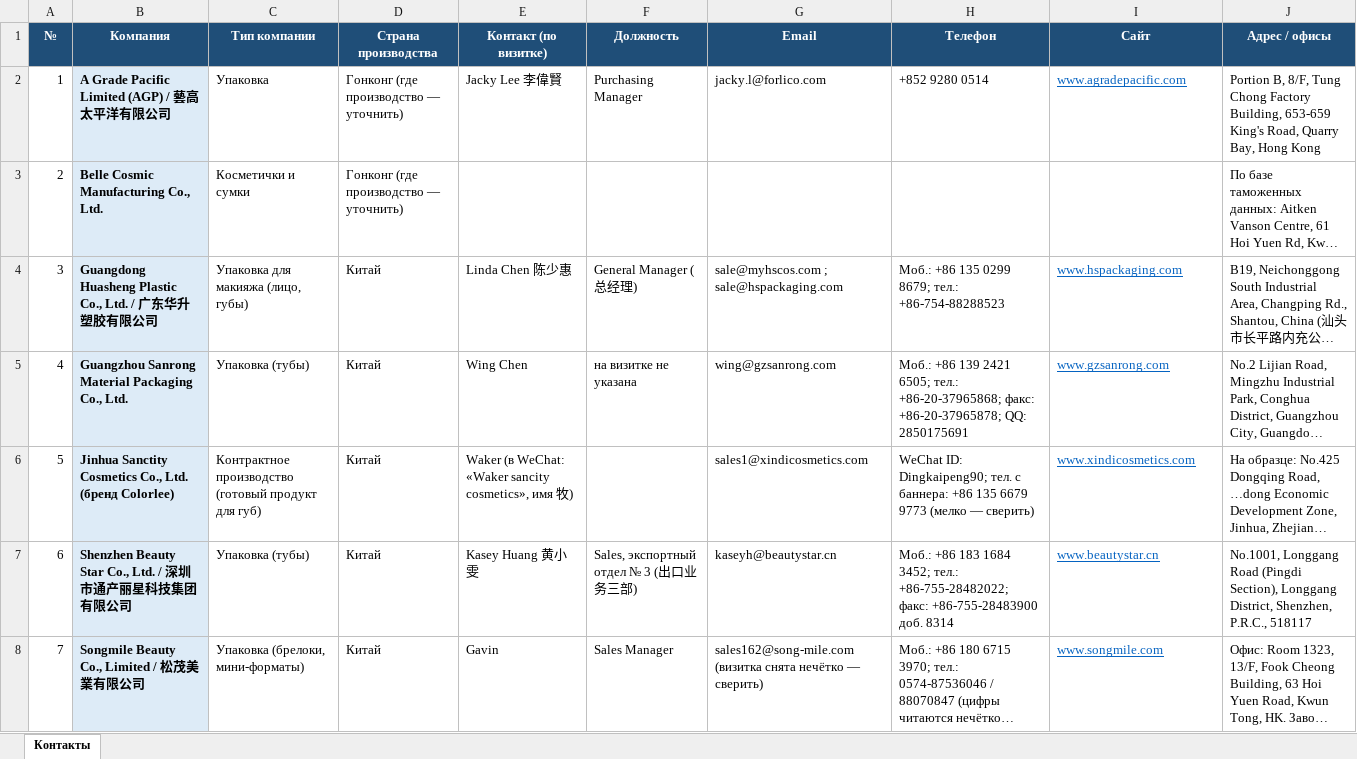
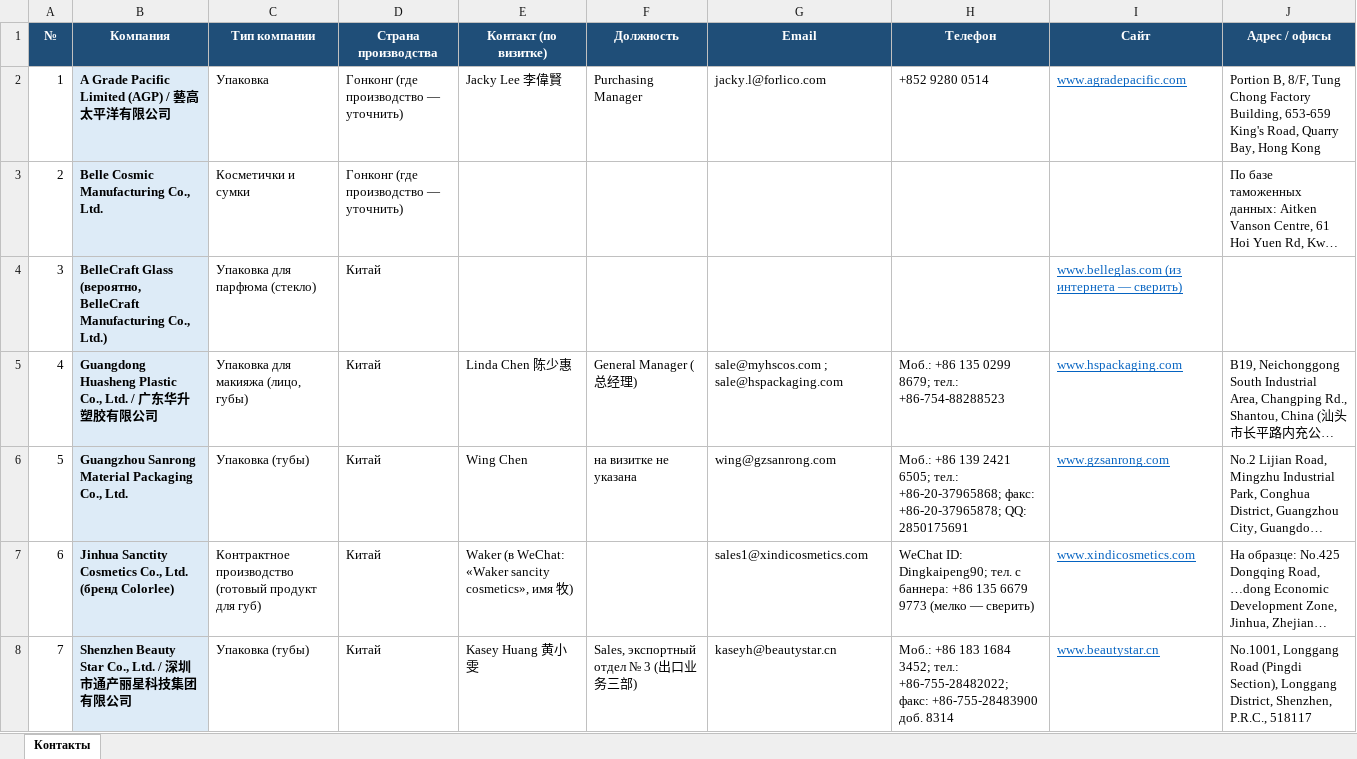
Before and after one commit to alimovpr/Claude, an Excel workbook: cosmopack-hk/contacts.xlsx, sheet Контакты, drawn as a sheet; only a part is shown; the shorter side is filled out with more unchanged rows; long unchanged cells end in …; values as stored, in another font and other column widths than the file's, no borders; addresses are those after the commit; the diff names each change by its address in the sheet, - before the commit and + after, or states it on an @@ line.

```diff
--- a/cosmopack-hk/contacts.xlsx (sheet Контакты)
+++ b/cosmopack-hk/contacts.xlsx (sheet Контакты)
+row 4: 3 | BelleCraft Glass (вероятно, BelleCraft Manufacturing Co., Ltd.) | Упаковка для парфюма (стекло) | Китай |  |  |  |  | www.belleglas.com (из интернета — сверить)
@@ column A (№) renumbered from row 5 down @@
```
Also changed, not shown: 4 other files.
